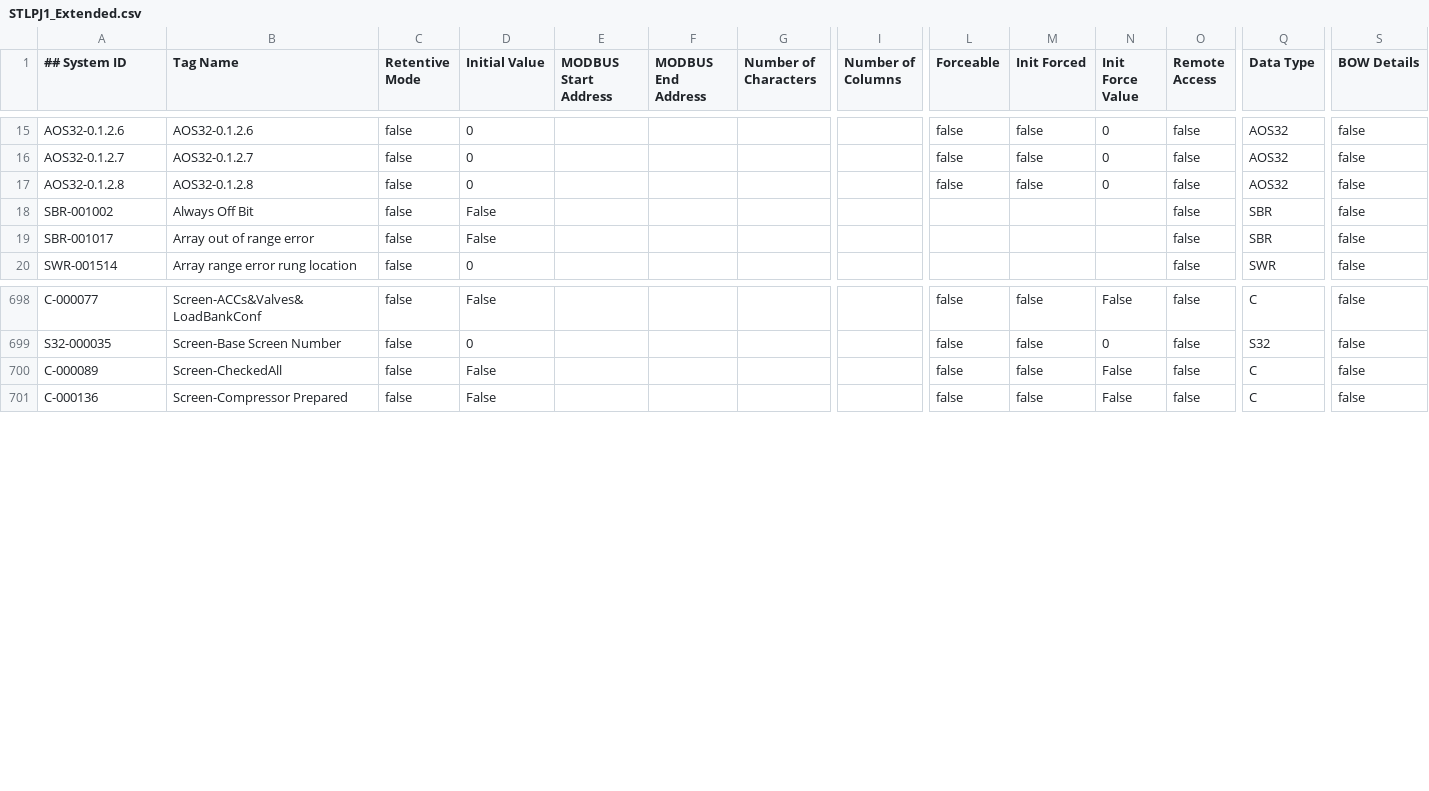
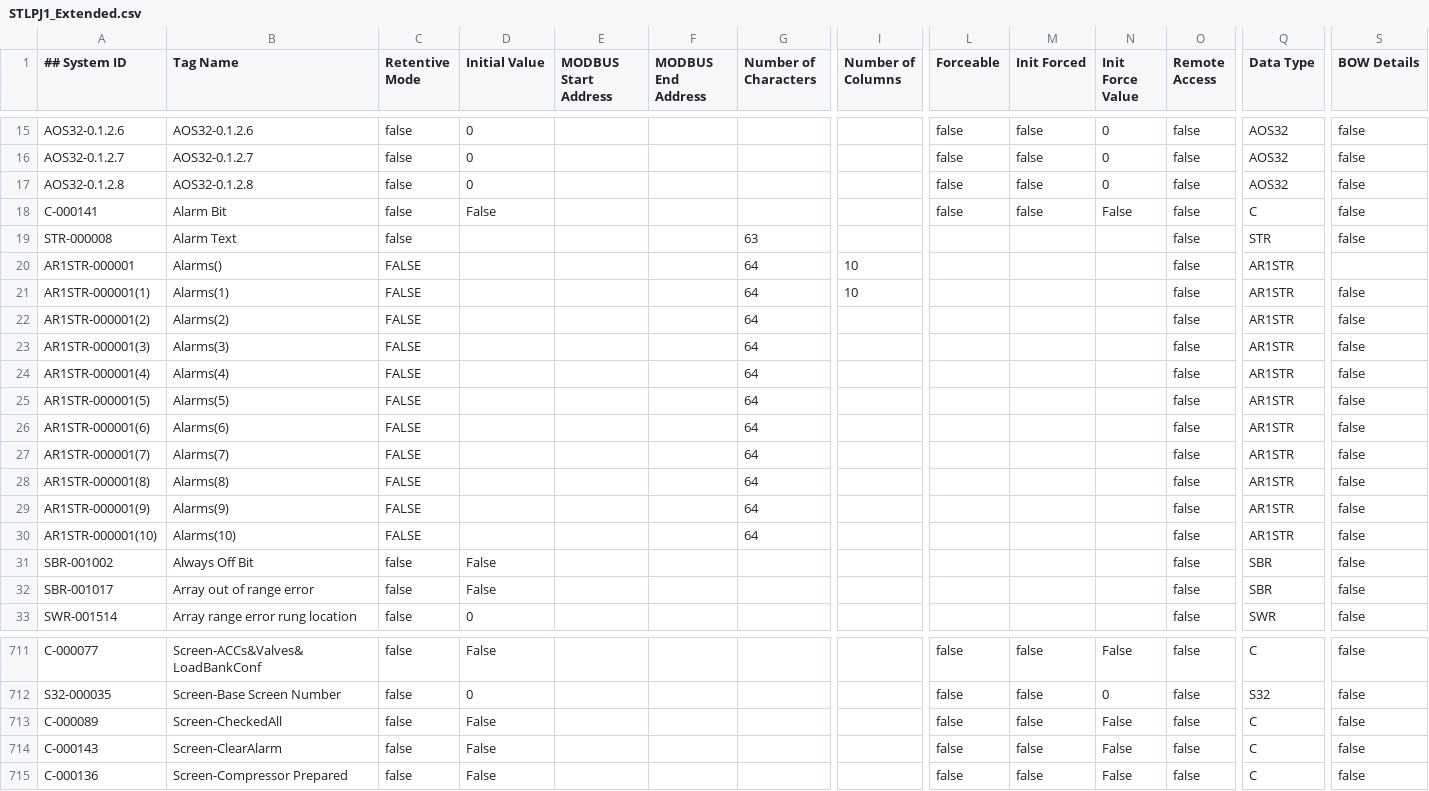
Before and after one commit to tuxx0rz/PLC-St-Louis, a CSV file: STLPJ1_Extended.csv, drawn as a sheet; only a part is shown, gaps mark what is left out; rows hold the shown columns only; the diff names each change by its address in the sheet, - before the commit and + after, or states it on an @@ line.

Commit message:
work on alarms

```diff
--- a/STLPJ1_Extended.csv
+++ b/STLPJ1_Extended.csv
+row 18: C-000141 | Alarm Bit | false | False |  |  |  |  | false | false | False | false | C | false
+row 19: STR-000008 | Alarm Text | false |  |  |  | 63 |  |  |  |  | false | STR | false
+row 20: AR1STR-000001 | Alarms() | FALSE |  |  |  | 64 | 10 |  |  |  | false | AR1STR
+row 21: AR1STR-000001(1) | Alarms(1) | FALSE |  |  |  | 64 | 10 |  |  |  | false | AR1STR | false
+row 22: AR1STR-000001(2) | Alarms(2) | FALSE |  |  |  | 64 |  |  |  |  | false | AR1STR | false
+row 23: AR1STR-000001(3) | Alarms(3) | FALSE |  |  |  | 64 |  |  |  |  | false | AR1STR | false
+row 24: AR1STR-000001(4) | Alarms(4) | FALSE |  |  |  | 64 |  |  |  |  | false | AR1STR | false
+row 25: AR1STR-000001(5) | Alarms(5) | FALSE |  |  |  | 64 |  |  |  |  | false | AR1STR | false
+row 26: AR1STR-000001(6) | Alarms(6) | FALSE |  |  |  | 64 |  |  |  |  | false | AR1STR | false
+row 27: AR1STR-000001(7) | Alarms(7) | FALSE |  |  |  | 64 |  |  |  |  | false | AR1STR | false
+row 28: AR1STR-000001(8) | Alarms(8) | FALSE |  |  |  | 64 |  |  |  |  | false | AR1STR | false
+row 29: AR1STR-000001(9) | Alarms(9) | FALSE |  |  |  | 64 |  |  |  |  | false | AR1STR | false
+row 30: AR1STR-000001(10) | Alarms(10) | FALSE |  |  |  | 64 |  |  |  |  | false | AR1STR | false
+row 714: C-000143 | Screen-ClearAlarm | false | False |  |  |  |  | false | false | False | false | C | false
```
Also changed, not shown: STLPJ1_Basic.csv, 2 other files.
